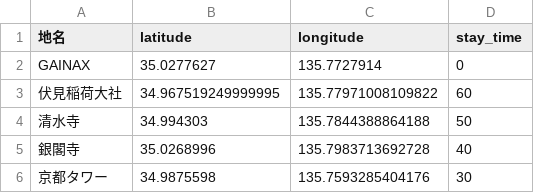
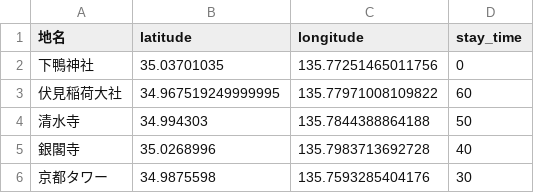
Before and after one commit to Yuki1005/Project2_Code_TripY, a CSV file: Test_Kyoto/geo_loc_pos.csv, drawn as a sheet.

```diff
--- a/Test_Kyoto/geo_loc_pos.csv
+++ b/Test_Kyoto/geo_loc_pos.csv
@@ -1,3 +1,3 @@
 地名,latitude,longitude,stay_time
-GAINAX,35.0277627,135.7727914,0
+下鴨神社,35.03701035,135.77251465011756,0
 伏見稲荷大社,34.967519249999995,135.77971008109822,60
```
Also changed, not shown: 4 other files.
